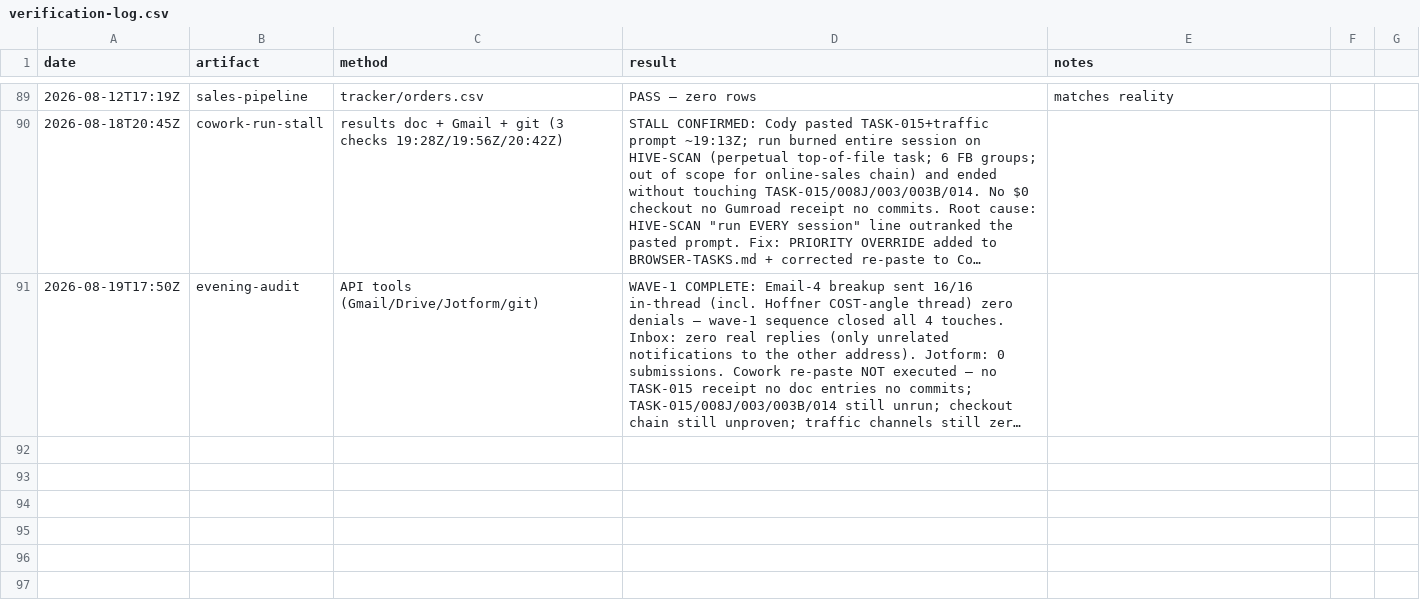
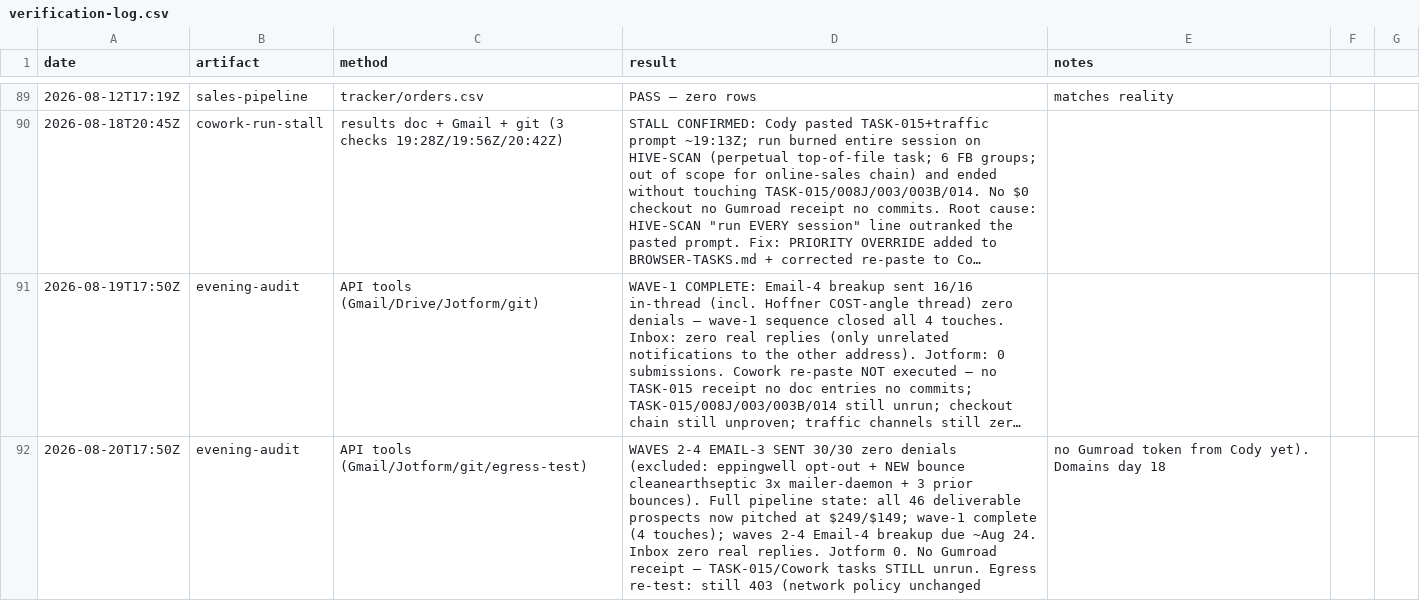
Before and after one commit to cmoney117/fb-marketplace-autoresponder, a CSV file: venture/07-automation/tracker/verification-log.csv, drawn as a sheet; only a part is shown, gaps mark what is left out; long unchanged cells end in …; the diff names each change by its address in the sheet, - before the commit and + after, or states it on an @@ line.

```diff
--- a/venture/07-automation/tracker/verification-log.csv
+++ b/venture/07-automation/tracker/verification-log.csv
+row 92: 2026-08-20T17:50Z | evening-audit | API tools (Gmail/Jotform/git/egress-test) | WAVES 2-4 EMAIL-3 SENT 30/30 zero denials (excluded: eppingwell opt-out + NEW bounce cleanearthseptic 3x mailer-daemon + 3 prior bounces). Full pipeline state: all 46 deliverable prospects now pitched at $249/$149; wave-1 complete (4 touches); waves 2-4 Email-4 breakup due ~Aug 24. Inbox zero real replies. Jotform 0. No Gumroad receipt — TASK-015/Cowork tasks STILL unrun. Egress re-test: still 403 (network policy unchanged | no Gumroad token from Cody yet). Domains day 18
```
Also changed, not shown: 1 other file.
